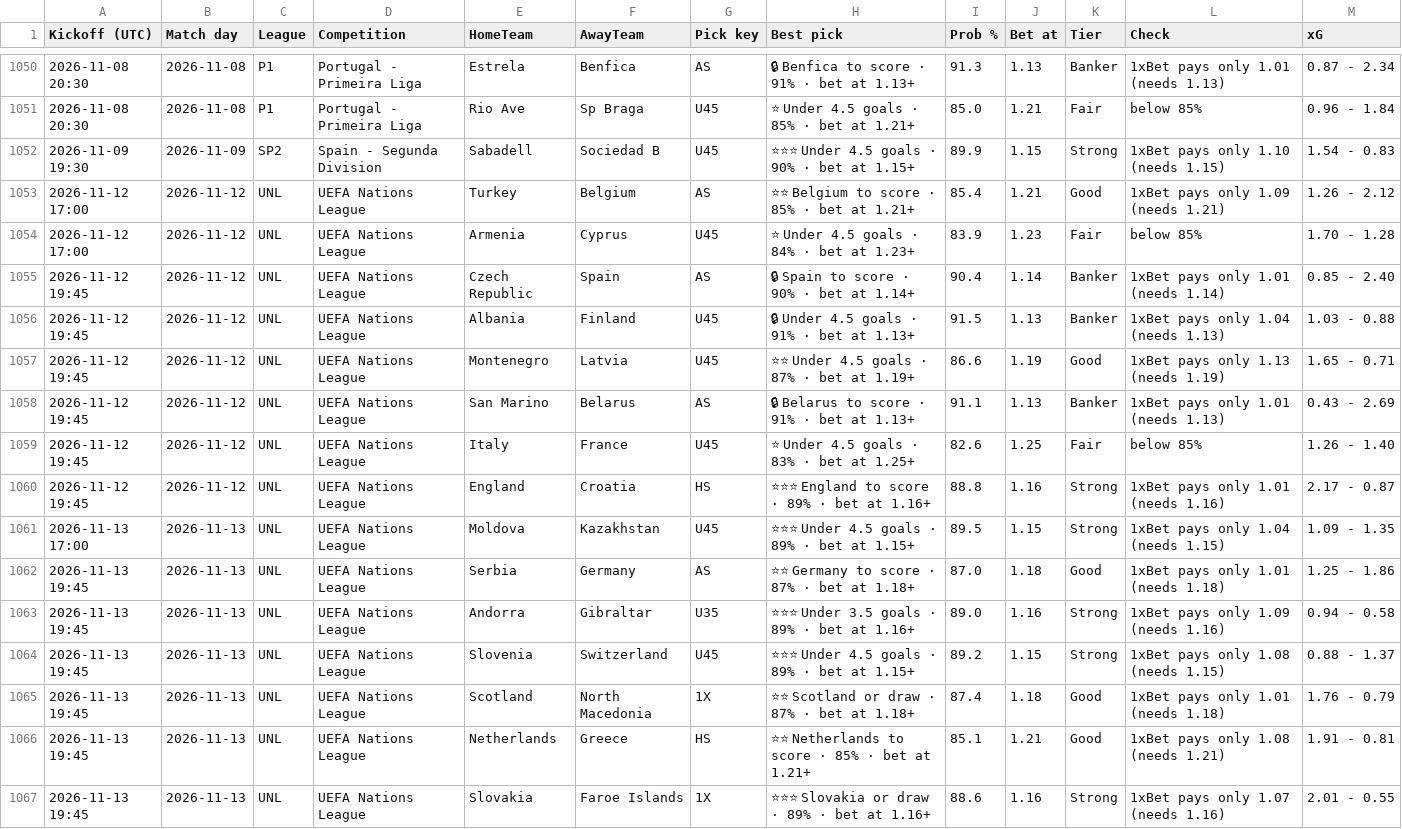
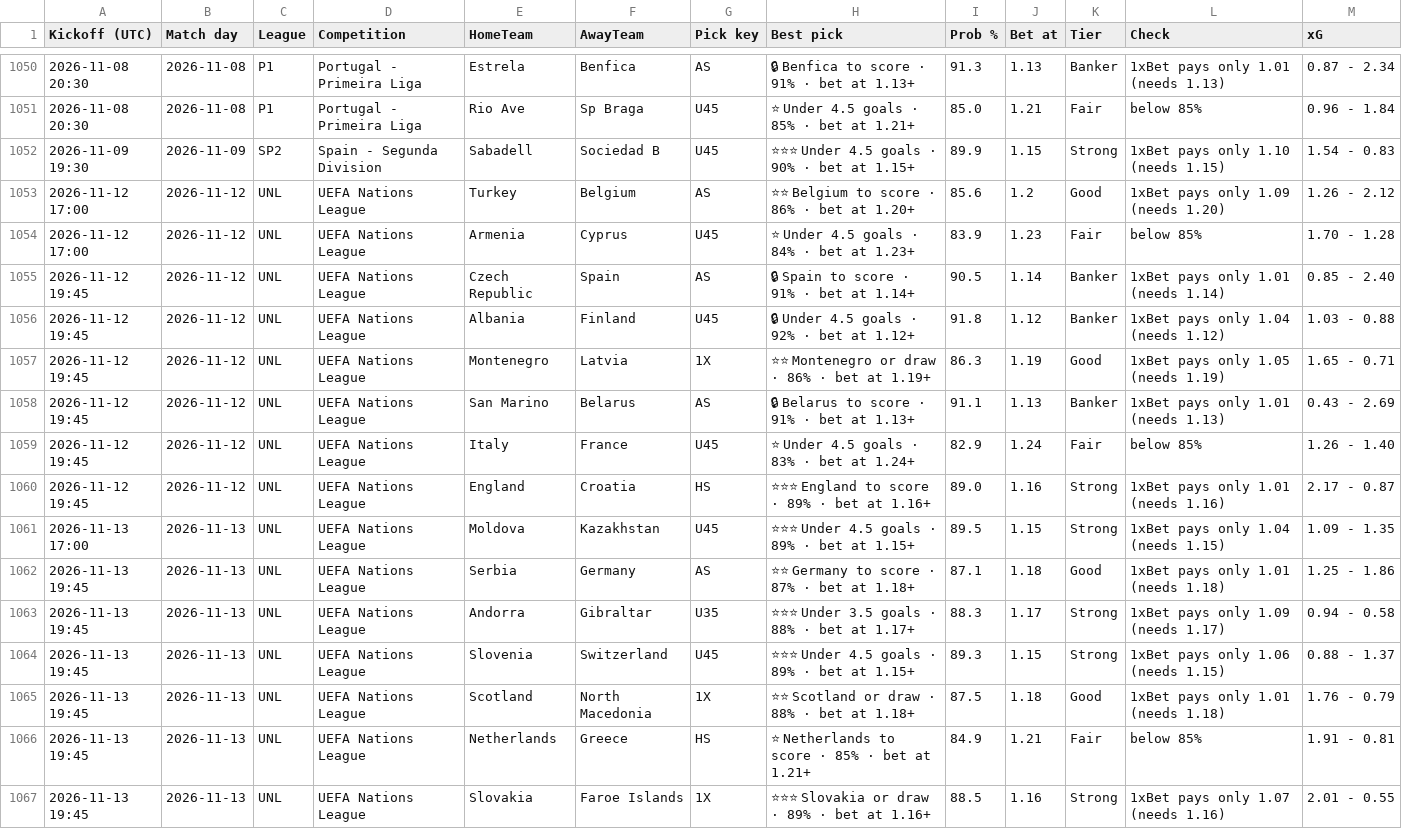
Before and after one commit to tambejasparh/epl-value-dashboard, a CSV file: best_picks_log.csv, drawn as a sheet; only a part is shown, gaps mark what is left out; the diff covers the shown part only.

```diff
--- a/best_picks_log.csv
+++ b/best_picks_log.csv
@@ -1052,16 +1052,16 @@ Kickoff (UTC),Match day,League,Competition,HomeTeam,AwayTeam,Pick key,Best pick,
 2026-11-09 19:30,2026-11-09,SP2,Spain - Segunda Division,Sabadell,Sociedad B,U45,⭐⭐⭐ Under 4.5 goals · 90% · bet at 1.15+,89.9,1.15,Strong,1xBet pays only 1.10 (needs 1.15),1.54 - 0.83
-2026-11-12 17:00,2026-11-12,UNL,UEFA Nations League,Turkey,Belgium,AS,⭐⭐ Belgium to score · 85% · bet at 1.21+,85.4,1.21,Good,1xBet pays only 1.09 (needs 1.21),1.26 - 2.12
+2026-11-12 17:00,2026-11-12,UNL,UEFA Nations League,Turkey,Belgium,AS,⭐⭐ Belgium to score · 86% · bet at 1.20+,85.6,1.2,Good,1xBet pays only 1.09 (needs 1.20),1.26 - 2.12
 2026-11-12 17:00,2026-11-12,UNL,UEFA Nations League,Armenia,Cyprus,U45,⭐ Under 4.5 goals · 84% · bet at 1.23+,83.9,1.23,Fair,below 85%,1.70 - 1.28
-2026-11-12 19:45,2026-11-12,UNL,UEFA Nations League,Czech Republic,Spain,AS,🔒 Spain to score · 90% · bet at 1.14+,90.4,1.14,Banker,1xBet pays only 1.01 (needs 1.14),0.85 - 2.40
-2026-11-12 19:45,2026-11-12,UNL,UEFA Nations League,Albania,Finland,U45,🔒 Under 4.5 goals · 91% · bet at 1.13+,91.5,1.13,Banker,1xBet pays only 1.04 (needs 1.13),1.03 - 0.88
-2026-11-12 19:45,2026-11-12,UNL,UEFA Nations League,Montenegro,Latvia,U45,⭐⭐ Under 4.5 goals · 87% · bet at 1.19+,86.6,1.19,Good,1xBet pays only 1.13 (needs 1.19),1.65 - 0.71
+2026-11-12 19:45,2026-11-12,UNL,UEFA Nations League,Czech Republic,Spain,AS,🔒 Spain to score · 91% · bet at 1.14+,90.5,1.14,Banker,1xBet pays only 1.01 (needs 1.14),0.85 - 2.40
+2026-11-12 19:45,2026-11-12,UNL,UEFA Nations League,Albania,Finland,U45,🔒 Under 4.5 goals · 92% · bet at 1.12+,91.8,1.12,Banker,1xBet pays only 1.04 (needs 1.12),1.03 - 0.88
+2026-11-12 19:45,2026-11-12,UNL,UEFA Nations League,Montenegro,Latvia,1X,⭐⭐ Montenegro or draw · 86% · bet at 1.19+,86.3,1.19,Good,1xBet pays only 1.05 (needs 1.19),1.65 - 0.71
 2026-11-12 19:45,2026-11-12,UNL,UEFA Nations League,San Marino,Belarus,AS,🔒 Belarus to score · 91% · bet at 1.13+,91.1,1.13,Banker,1xBet pays only 1.01 (needs 1.13),0.43 - 2.69
-2026-11-12 19:45,2026-11-12,UNL,UEFA Nations League,Italy,France,U45,⭐ Under 4.5 goals · 83% · bet at 1.25+,82.6,1.25,Fair,below 85%,1.26 - 1.40
-2026-11-12 19:45,2026-11-12,UNL,UEFA Nations League,England,Croatia,HS,⭐⭐⭐ England to score · 89% · bet at 1.16+,88.8,1.16,Strong,1xBet pays only 1.01 (needs 1.16),2.17 - 0.87
+2026-11-12 19:45,2026-11-12,UNL,UEFA Nations League,Italy,France,U45,⭐ Under 4.5 goals · 83% · bet at 1.24+,82.9,1.24,Fair,below 85%,1.26 - 1.40
+2026-11-12 19:45,2026-11-12,UNL,UEFA Nations League,England,Croatia,HS,⭐⭐⭐ England to score · 89% · bet at 1.16+,89.0,1.16,Strong,1xBet pays only 1.01 (needs 1.16),2.17 - 0.87
 2026-11-13 17:00,2026-11-13,UNL,UEFA Nations League,Moldova,Kazakhstan,U45,⭐⭐⭐ Under 4.5 goals · 89% · bet at 1.15+,89.5,1.15,Strong,1xBet pays only 1.04 (needs 1.15),1.09 - 1.35
-2026-11-13 19:45,2026-11-13,UNL,UEFA Nations League,Serbia,Germany,AS,⭐⭐ Germany to score · 87% · bet at 1.18+,87.0,1.18,Good,1xBet pays only 1.01 (needs 1.18),1.25 - 1.86
-2026-11-13 19:45,2026-11-13,UNL,UEFA Nations League,Andorra,Gibraltar,U35,⭐⭐⭐ Under 3.5 goals · 89% · bet at 1.16+,89.0,1.16,Strong,1xBet pays only 1.09 (needs 1.16),0.94 - 0.58
-2026-11-13 19:45,2026-11-13,UNL,UEFA Nations League,Slovenia,Switzerland,U45,⭐⭐⭐ Under 4.5 goals · 89% · bet at 1.15+,89.2,1.15,Strong,1xBet pays only 1.08 (needs 1.15),0.88 - 1.37
-2026-11-13 19:45,2026-11-13,UNL,UEFA Nations League,Scotland,North Macedonia,1X,⭐⭐ Scotland or draw · 87% · bet at 1.18+,87.4,1.18,Good,1xBet pays only 1.01 (needs 1.18),1.76 - 0.79
-2026-11-13 19:45,2026-11-13,UNL,UEFA Nations League,Netherlands,Greece,HS,⭐⭐ Netherlands to score · 85% · bet at 1.21+,85.1,1.21,Good,1xBet pays only 1.08 (needs 1.21),1.91 - 0.81
-2026-11-13 19:45,2026-11-13,UNL,UEFA Nations League,Slovakia,Faroe Islands,1X,⭐⭐⭐ Slovakia or draw · 89% · bet at 1.16+,88.6,1.16,Strong,1xBet pays only 1.07 (needs 1.16),2.01 - 0.55
+2026-11-13 19:45,2026-11-13,UNL,UEFA Nations League,Serbia,Germany,AS,⭐⭐ Germany to score · 87% · bet at 1.18+,87.1,1.18,Good,1xBet pays only 1.01 (needs 1.18),1.25 - 1.86
+2026-11-13 19:45,2026-11-13,UNL,UEFA Nations League,Andorra,Gibraltar,U35,⭐⭐⭐ Under 3.5 goals · 88% · bet at 1.17+,88.3,1.17,Strong,1xBet pays only 1.09 (needs 1.17),0.94 - 0.58
+2026-11-13 19:45,2026-11-13,UNL,UEFA Nations League,Slovenia,Switzerland,U45,⭐⭐⭐ Under 4.5 goals · 89% · bet at 1.15+,89.3,1.15,Strong,1xBet pays only 1.06 (needs 1.15),0.88 - 1.37
+2026-11-13 19:45,2026-11-13,UNL,UEFA Nations League,Scotland,North Macedonia,1X,⭐⭐ Scotland or draw · 88% · bet at 1.18+,87.5,1.18,Good,1xBet pays only 1.01 (needs 1.18),1.76 - 0.79
+2026-11-13 19:45,2026-11-13,UNL,UEFA Nations League,Netherlands,Greece,HS,⭐ Netherlands to score · 85% · bet at 1.21+,84.9,1.21,Fair,below 85%,1.91 - 0.81
+2026-11-13 19:45,2026-11-13,UNL,UEFA Nations League,Slovakia,Faroe Islands,1X,⭐⭐⭐ Slovakia or draw · 89% · bet at 1.16+,88.5,1.16,Strong,1xBet pays only 1.07 (needs 1.16),2.01 - 0.55
```
Also changed, not shown: 44 edited cells elsewhere in this file, data_snapshot/cup_odds.csv, 6 other files.
